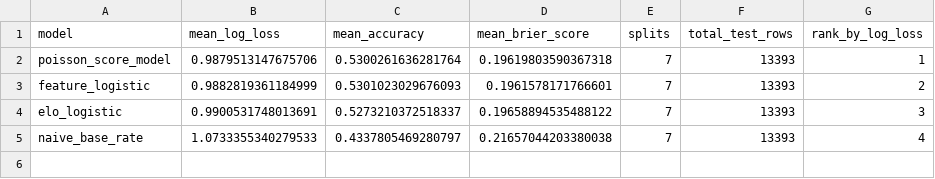
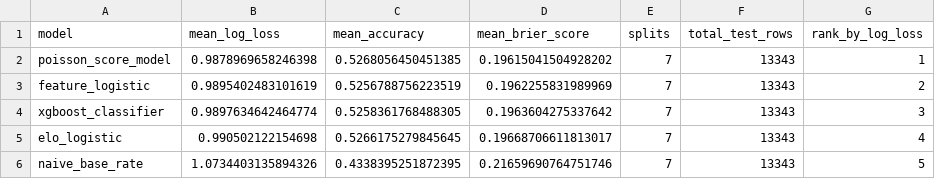
Before and after one commit to Afn377/UCL-Predictor, a CSV file: src/data/processed/temporal_evaluation_summary.csv, drawn as a sheet.

```diff
--- a/src/data/processed/temporal_evaluation_summary.csv
+++ b/src/data/processed/temporal_evaluation_summary.csv
@@ -1,5 +1,6 @@
 model,mean_log_loss,mean_accuracy,mean_brier_score,splits,total_test_rows,rank_by_log_loss
-poisson_score_model,0.9879513147675706,0.5300261636281764,0.19619803590367318,7,13393,1
-feature_logistic,0.9882819361184999,0.5301023029676093,0.1961578171766601,7,13393,2
-elo_logistic,0.9900531748013691,0.5273210372518337,0.19658894535488122,7,13393,3
-naive_base_rate,1.0733355340279533,0.4337805469280797,0.21657044203380038,7,13393,4
+poisson_score_model,0.9878969658246398,0.5268056450451385,0.19615041504928202,7,13343,1
+feature_logistic,0.9895402483101619,0.5256788756223519,0.1962255831989969,7,13343,2
+xgboost_classifier,0.9897634642464774,0.5258361768488305,0.1963604275337642,7,13343,3
+elo_logistic,0.990502122154698,0.5266175279845645,0.19668706611813017,7,13343,4
+naive_base_rate,1.0734403135894326,0.4338395251872395,0.21659690764751746,7,13343,5
```
Also changed, not shown: src/data/processed/calibration_curve.csv, src/data/processed/poisson_predictions.csv, 21 other files.
